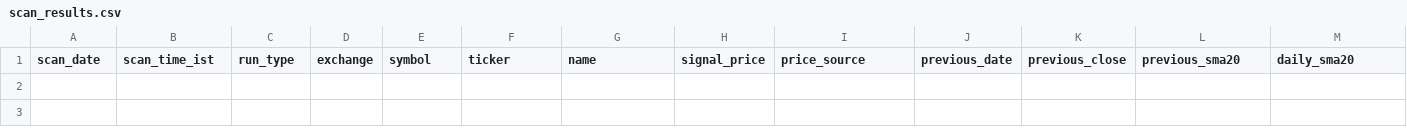
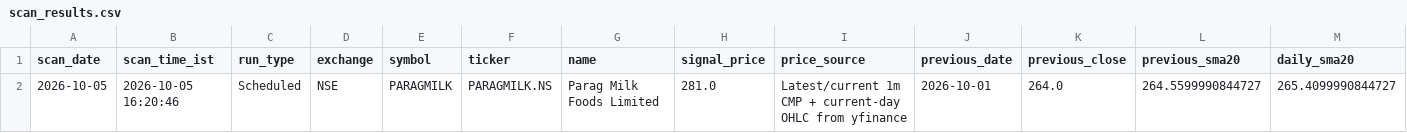
Before and after one commit to MangeshBiradar/nse-15m-telegram-scanner, a CSV file: scan_results.csv, drawn as a sheet; only a part is shown; rows hold the shown columns only; the diff names each change by its address in the sheet, - before the commit and + after, or states it on an @@ line.

```diff
--- a/scan_results.csv
+++ b/scan_results.csv
+row 2: 2026-10-05 | 2026-10-05 16:20:46 | Scheduled | NSE | PARAGMILK | PARAGMILK.NS | Parag Milk Foods Limited | 281.0 | Latest/current 1m CMP + current-day OHLC from yfinance | 2026-10-01 | 264.0 | 264.5599990844727 | 265.4099990844727
```
Also changed, not shown: scan_runs.csv, 1 other file.
